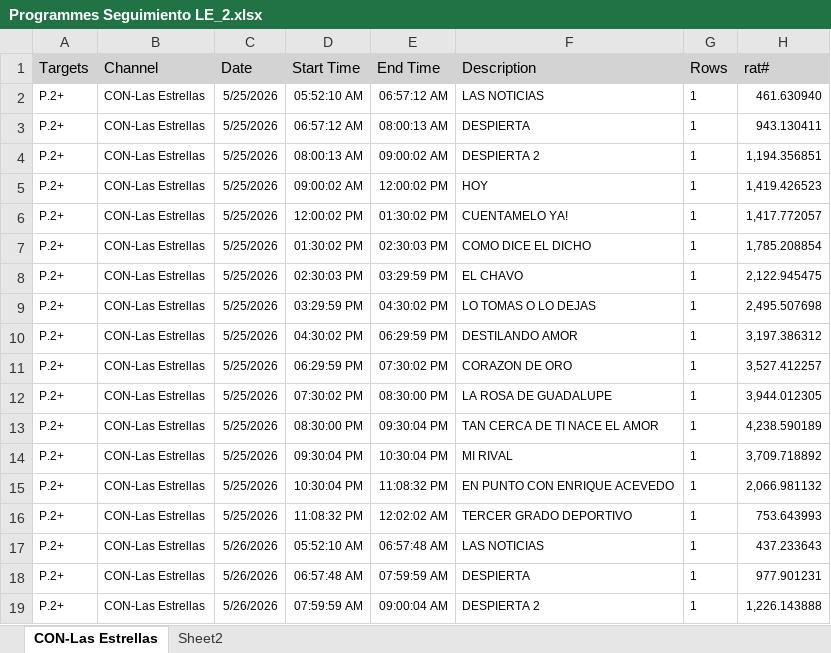
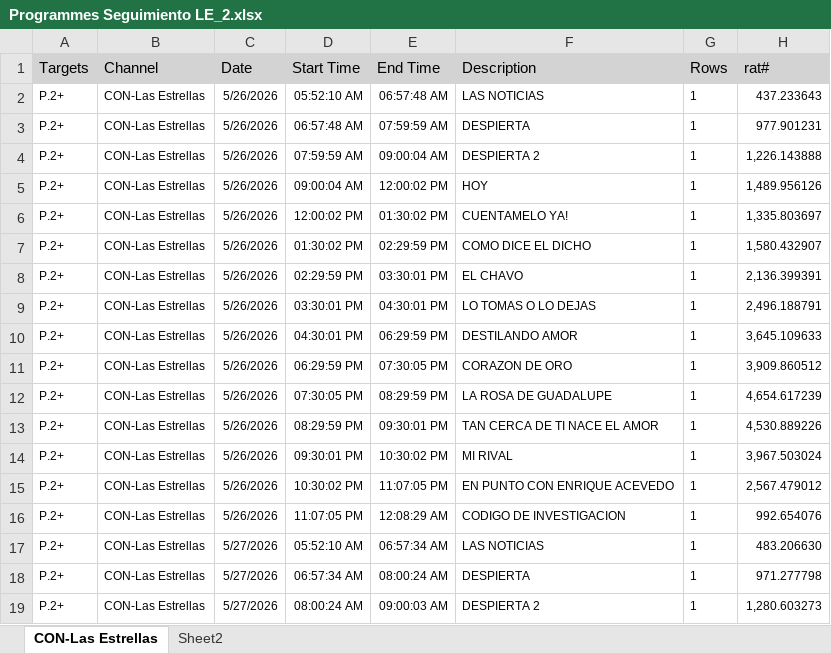
Before and after one commit to moonkey1995/Seguimiento-LE, an Excel workbook: Programmes Seguimiento LE_2.xlsx, sheet CON-Las Estrellas, drawn as a sheet; only a part is shown; the shorter side is filled out with more unchanged rows; values as stored, in another font and other column widths than the file's, no borders; removed rows and columns are numbered as before the commit, all else as after; the diff covers the shown part only; the diff names each change by its address in the sheet, - before the commit and + after, or states it on an @@ line.

```diff
--- a/Programmes Seguimiento LE_2.xlsx (sheet CON-Las Estrellas)
+++ b/Programmes Seguimiento LE_2.xlsx (sheet CON-Las Estrellas)
-row 2: P.2+ | CON-Las Estrellas | 5/25/2026 | 05:52:10 AM | 06:57:12 AM | LAS NOTICIAS | 1 | 461.630940
-row 3: P.2+ | CON-Las Estrellas | 5/25/2026 | 06:57:12 AM | 08:00:13 AM | DESPIERTA | 1 | 943.130411
-row 4: P.2+ | CON-Las Estrellas | 5/25/2026 | 08:00:13 AM | 09:00:02 AM | DESPIERTA 2 | 1 | 1,194.356851
-row 5: P.2+ | CON-Las Estrellas | 5/25/2026 | 09:00:02 AM | 12:00:02 PM | HOY | 1 | 1,419.426523
-row 6: P.2+ | CON-Las Estrellas | 5/25/2026 | 12:00:02 PM | 01:30:02 PM | CUENTAMELO YA! | 1 | 1,417.772057
-row 7: P.2+ | CON-Las Estrellas | 5/25/2026 | 01:30:02 PM | 02:30:03 PM | COMO DICE EL DICHO | 1 | 1,785.208854
-row 8: P.2+ | CON-Las Estrellas | 5/25/2026 | 02:30:03 PM | 03:29:59 PM | EL CHAVO | 1 | 2,122.945475
-row 9: P.2+ | CON-Las Estrellas | 5/25/2026 | 03:29:59 PM | 04:30:02 PM | LO TOMAS O LO DEJAS | 1 | 2,495.507698
-row 10: P.2+ | CON-Las Estrellas | 5/25/2026 | 04:30:02 PM | 06:29:59 PM | DESTILANDO AMOR | 1 | 3,197.386312
-row 11: P.2+ | CON-Las Estrellas | 5/25/2026 | 06:29:59 PM | 07:30:02 PM | CORAZON DE ORO | 1 | 3,527.412257
-row 12: P.2+ | CON-Las Estrellas | 5/25/2026 | 07:30:02 PM | 08:30:00 PM | LA ROSA DE GUADALUPE | 1 | 3,944.012305
-row 13: P.2+ | CON-Las Estrellas | 5/25/2026 | 08:30:00 PM | 09:30:04 PM | TAN CERCA DE TI NACE EL AMOR | 1 | 4,238.590189
-row 14: P.2+ | CON-Las Estrellas | 5/25/2026 | 09:30:04 PM | 10:30:04 PM | MI RIVAL | 1 | 3,709.718892
-row 15: P.2+ | CON-Las Estrellas | 5/25/2026 | 10:30:04 PM | 11:08:32 PM | EN PUNTO CON ENRIQUE ACEVEDO | 1 | 2,066.981132
-row 16: P.2+ | CON-Las Estrellas | 5/25/2026 | 11:08:32 PM | 12:02:02 AM | TERCER GRADO DEPORTIVO | 1 | 753.643993
```
Also changed, not shown: 15 added rows elsewhere in this sheet, sheet Sheet2, Time LE Franjas_2.xlsx, 4 other files.
